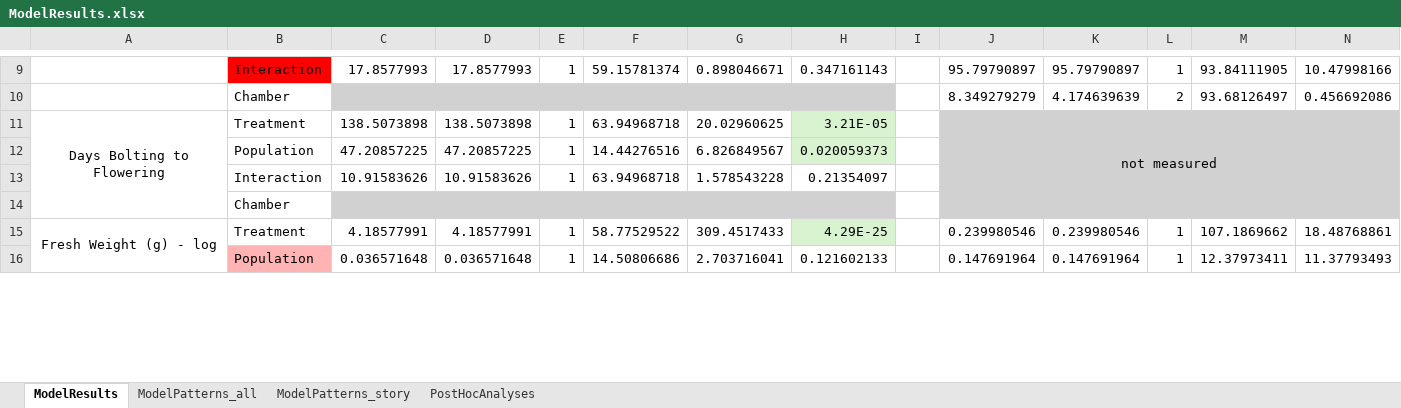
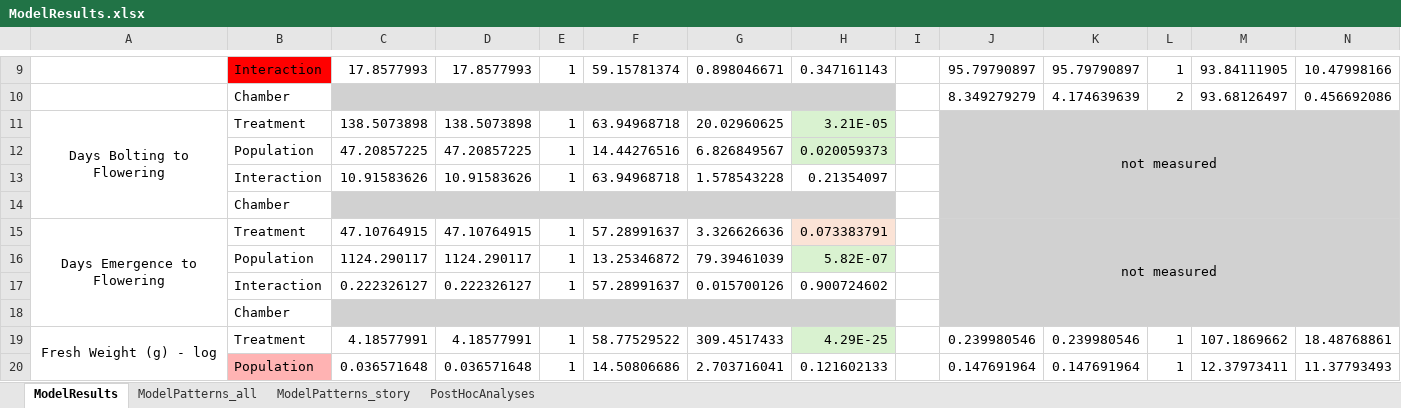
Before and after one commit to sfbuysse/SW_IT_PopDiffPlasticity, an Excel workbook: data/ModelResults.xlsx, sheet ModelResults, drawn as a sheet; only a part is shown, gaps mark what is left out; values as stored, in another font and other column widths than the file's, no borders; rows hold the shown columns only; the diff names each change by its address in the sheet, - before the commit and + after, or states it on an @@ line.

Commit message:
Add emerge to flower and edit all figures

```diff
--- a/data/ModelResults.xlsx (sheet ModelResults)
+++ b/data/ModelResults.xlsx (sheet ModelResults)
+row 15: Days Emergence to Flowering | Treatment | 47.10764915 | 47.10764915 | 1 | 57.28991637 | 3.326626636 | 0.073383791 |  | not measured
+row 16:  | Population | 1124.290117 | 1124.290117 | 1 | 13.25346872 | 79.39461039 | 5.82E-07
+row 17:  | Interaction | 0.222326127 | 0.222326127 | 1 | 57.28991637 | 0.015700126 | 0.900724602
+row 18:  | Chamber
```
Also changed, not shown: sheet ModelPatterns_story, 11 other files.
